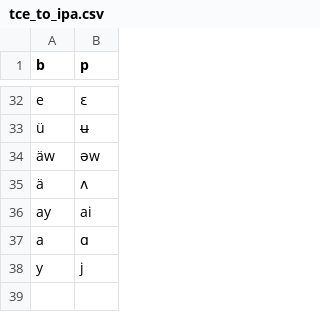
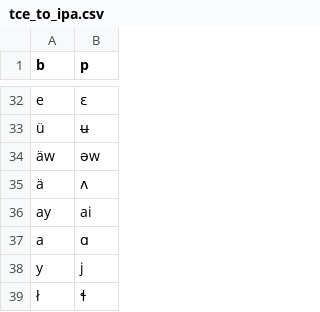
Before and after one commit to roedoejet/g2p, a CSV file: g2p/mappings/langs/tce/tce_to_ipa.csv, drawn as a sheet; only a part is shown, gaps mark what is left out.

Commit message:
added lateral voiceless alveolar fricative

```diff
--- a/g2p/mappings/langs/tce/tce_to_ipa.csv
+++ b/g2p/mappings/langs/tce/tce_to_ipa.csv
@@ -38 +38,2 @@ a,ɑ
 y,j
+ł,ɬ
```
